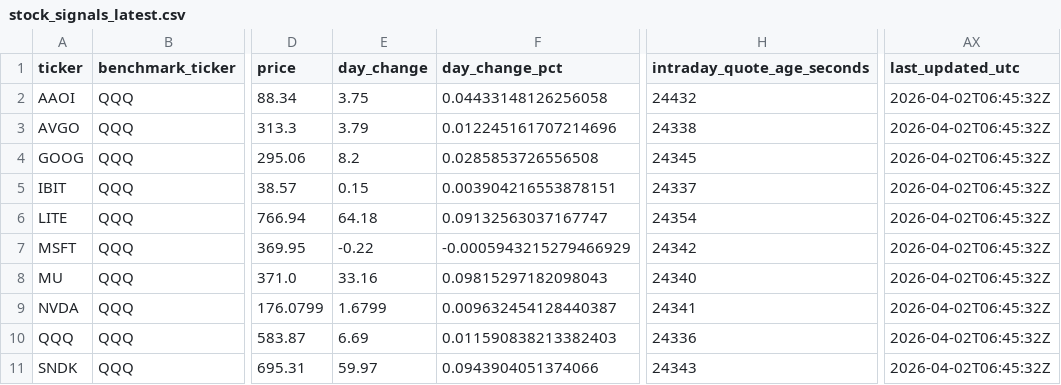
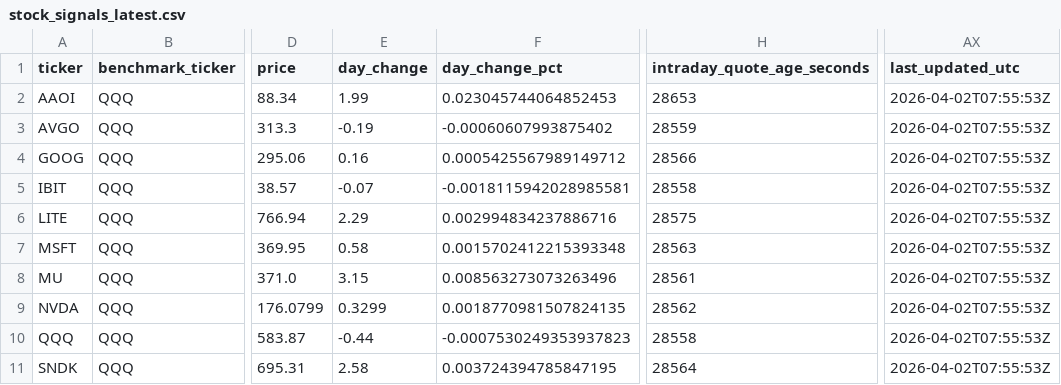
Before and after one commit to GlennZhu/DeeDeeBot, a CSV file: data/derived/stock_signals_latest.csv, drawn as a sheet; only a part is shown, gaps mark what is left out; the diff names each change by its address in the sheet, - before the commit and + after, or states it on an @@ line.

```diff
--- a/data/derived/stock_signals_latest.csv
+++ b/data/derived/stock_signals_latest.csv
-E2 (day_change): 3.75
+E2 (day_change): 1.99
-F2 (day_change_pct): 0.04433148126256058
+F2 (day_change_pct): 0.023045744064852453
-H2 (intraday_quote_age_seconds): 24432
+H2 (intraday_quote_age_seconds): 28653
-AX2:AX11 (last_updated_utc): 2026-04-02T06:45:32Z
+AX2:AX11 (last_updated_utc): 2026-04-02T07:55:53Z
-E3 (day_change): 3.79
+E3 (day_change): -0.19
-F3 (day_change_pct): 0.012245161707214696
+F3 (day_change_pct): -0.00060607993875402
-H3 (intraday_quote_age_seconds): 24338
+H3 (intraday_quote_age_seconds): 28559
-E4 (day_change): 8.2
+E4 (day_change): 0.16
-F4 (day_change_pct): 0.0285853726556508
+F4 (day_change_pct): 0.0005425567989149712
-H4 (intraday_quote_age_seconds): 24345
+H4 (intraday_quote_age_seconds): 28566
-E5 (day_change): 0.15
+E5 (day_change): -0.07
-F5 (day_change_pct): 0.003904216553878151
+F5 (day_change_pct): -0.0018115942028985581
-H5 (intraday_quote_age_seconds): 24337
+H5 (intraday_quote_age_seconds): 28558
-E6 (day_change): 64.18
+E6 (day_change): 2.29
-F6 (day_change_pct): 0.09132563037167747
+F6 (day_change_pct): 0.002994834237886716
-H6 (intraday_quote_age_seconds): 24354
+H6 (intraday_quote_age_seconds): 28575
-E7 (day_change): -0.22
+E7 (day_change): 0.58
-F7 (day_change_pct): -0.0005943215279466929
+F7 (day_change_pct): 0.0015702412215393348
-H7 (intraday_quote_age_seconds): 24342
+H7 (intraday_quote_age_seconds): 28563
-E8 (day_change): 33.16
+E8 (day_change): 3.15
-F8 (day_change_pct): 0.09815297182098043
+F8 (day_change_pct): 0.008563273073263496
-H8 (intraday_quote_age_seconds): 24340
+H8 (intraday_quote_age_seconds): 28561
-E9 (day_change): 1.6799
+E9 (day_change): 0.3299
-F9 (day_change_pct): 0.009632454128440387
+F9 (day_change_pct): 0.0018770981507824135
-H9 (intraday_quote_age_seconds): 24341
+H9 (intraday_quote_age_seconds): 28562
-E10 (day_change): 6.69
+E10 (day_change): -0.44
-F10 (day_change_pct): 0.011590838213382403
+F10 (day_change_pct): -0.0007530249353937823
-H10 (intraday_quote_age_seconds): 24336
+H10 (intraday_quote_age_seconds): 28558
-E11 (day_change): 59.97
+E11 (day_change): 2.58
-F11 (day_change_pct): 0.0943904051374066
+F11 (day_change_pct): 0.003724394785847195
-H11 (intraday_quote_age_seconds): 24343
+H11 (intraday_quote_age_seconds): 28564
```
Also changed, not shown: data/derived/signal_events_7d.csv.
